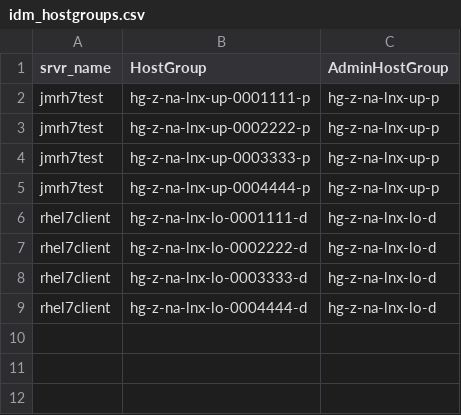
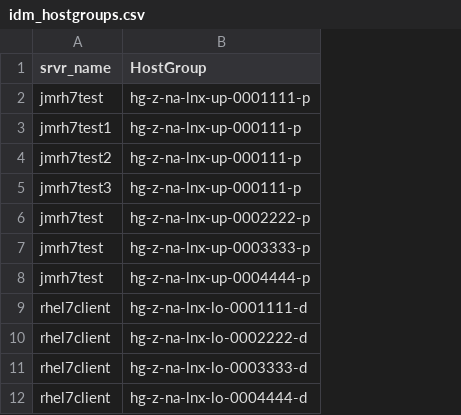
Before and after one commit to knowtown/user_migration, a CSV file: idm_hostgroups.csv, drawn as a sheet; removed rows and columns are numbered as before the commit, all else as after; the diff names each change by its address in the sheet, - before the commit and + after, or states it on an @@ line.

```diff
--- a/idm_hostgroups.csv
+++ b/idm_hostgroups.csv
-column C (AdminHostGroup), rows 2-9: hg-z-na-lnx-up-p | hg-z-na-lnx-up-p | hg-z-na-lnx-up-p | hg-z-na-lnx-up-p | hg-z-na-lnx-lo-d | hg-z-na-lnx-lo-d | hg-z-na-lnx-lo-d | hg-z-na-lnx-lo-d
+row 3: jmrh7test1 | hg-z-na-lnx-up-000111-p
+row 4: jmrh7test2 | hg-z-na-lnx-up-000111-p
+row 5: jmrh7test3 | hg-z-na-lnx-up-000111-p
```
Also changed, not shown: 6 other files.
